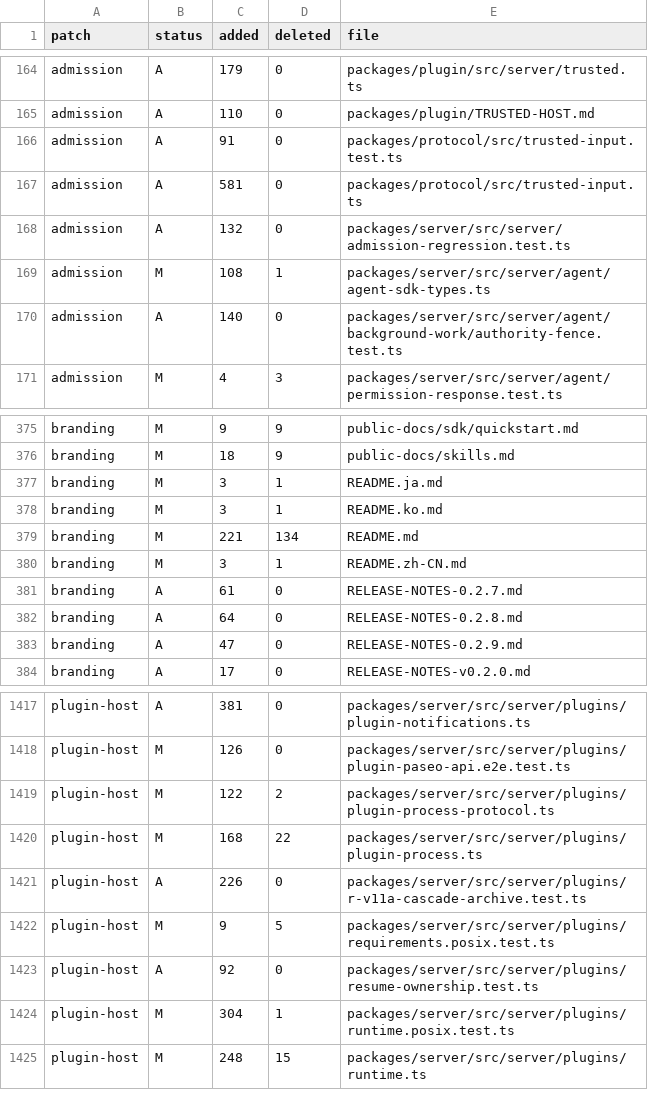
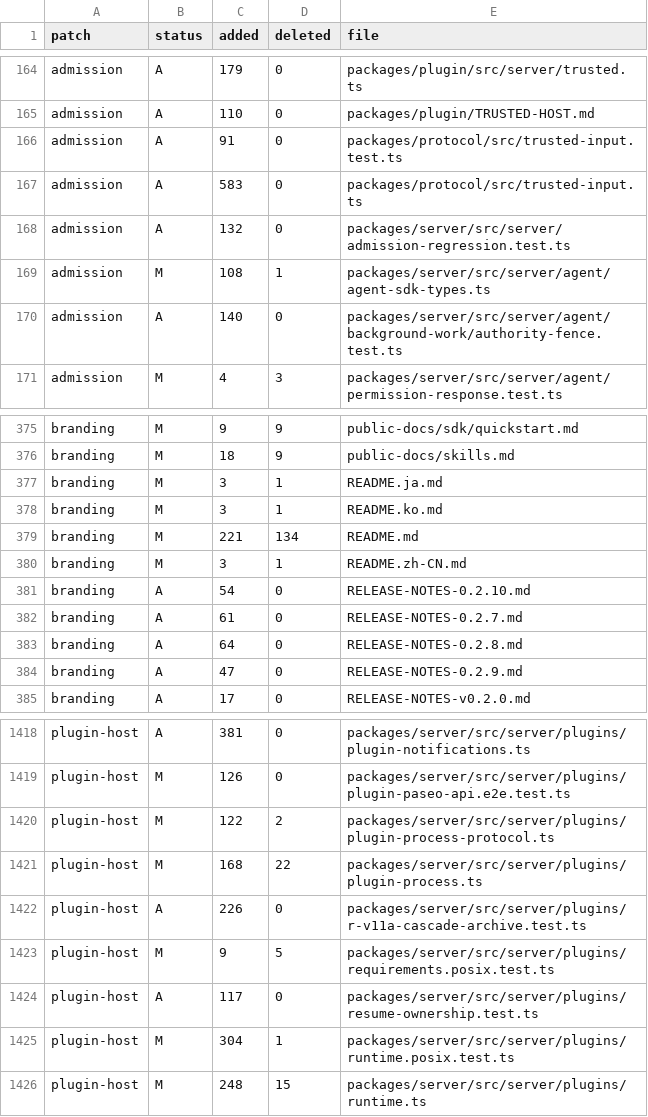
Before and after one commit to Subrising/fulcra, a TSV file: docs/fork-patches.tsv, drawn as a sheet; only a part is shown, gaps mark what is left out.

```diff
--- a/docs/fork-patches.tsv
+++ b/docs/fork-patches.tsv
@@ -166,3 +166,3 @@ admission	A	110	0	packages/plugin/TRUSTED-HOST.md
 admission	A	91	0	packages/protocol/src/trusted-input.test.ts
-admission	A	581	0	packages/protocol/src/trusted-input.ts
+admission	A	583	0	packages/protocol/src/trusted-input.ts
 admission	A	132	0	packages/server/src/server/admission-regression.test.ts
@@ -380,2 +380,3 @@ branding	M	221	134	README.md
 branding	M	3	1	README.zh-CN.md
+branding	A	54	0	RELEASE-NOTES-0.2.10.md
 branding	A	61	0	RELEASE-NOTES-0.2.7.md
@@ -1422,3 +1423,3 @@ plugin-host	A	226	0	packages/server/src/server/plugins/r-v11a-cascade-archive.te
 plugin-host	M	9	5	packages/server/src/server/plugins/requirements.posix.test.ts
-plugin-host	A	92	0	packages/server/src/server/plugins/resume-ownership.test.ts
+plugin-host	A	117	0	packages/server/src/server/plugins/resume-ownership.test.ts
 plugin-host	M	304	1	packages/server/src/server/plugins/runtime.posix.test.ts
```
Also changed, not shown: 3 other files.
